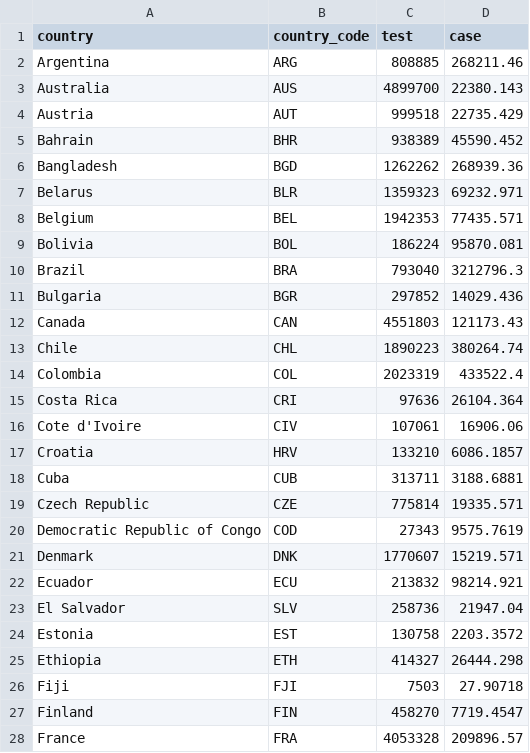
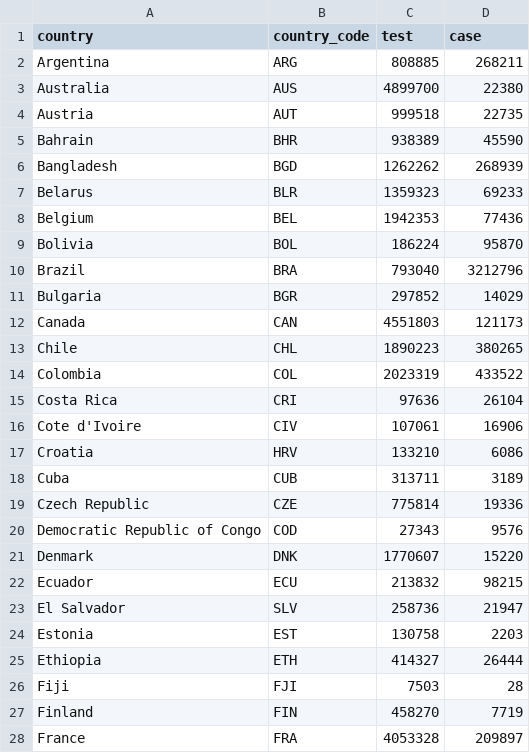
Before and after one commit to ChungeunYoon/chungeunyoon.github.io, a CSV file: impact-evaluation-methods/corr-covid.csv, drawn as a sheet; only a part is shown; the diff covers the shown part only.

Commit message:
Add files via upload

```diff
--- a/impact-evaluation-methods/corr-covid.csv
+++ b/impact-evaluation-methods/corr-covid.csv
@@ -1,28 +1,28 @@
 country,country_code,test,case
-Argentina,ARG,808885,268211.46
-Australia,AUS,4899700,22380.143
-Austria,AUT,999518,22735.429
-Bahrain,BHR,938389,45590.452
-Bangladesh,BGD,1262262,268939.36
-Belarus,BLR,1359323,69232.971
-Belgium,BEL,1942353,77435.571
-Bolivia,BOL,186224,95870.081
-Brazil,BRA,793040,3212796.3
-Bulgaria,BGR,297852,14029.436
-Canada,CAN,4551803,121173.43
-Chile,CHL,1890223,380264.74
-Colombia,COL,2023319,433522.4
-Costa Rica,CRI,97636,26104.364
-Cote d'Ivoire,CIV,107061,16906.06
-Croatia,HRV,133210,6086.1857
-Cuba,CUB,313711,3188.6881
-Czech Republic,CZE,775814,19335.571
-Democratic Republic of Congo,COD,27343,9575.7619
-Denmark,DNK,1770607,15219.571
-Ecuador,ECU,213832,98214.921
-El Salvador,SLV,258736,21947.04
-Estonia,EST,130758,2203.3572
-Ethiopia,ETH,414327,26444.298
-Fiji,FJI,7503,27.90718
-Finland,FIN,458270,7719.4547
-France,FRA,4053328,209896.57
+Argentina,ARG,808885,268211
+Australia,AUS,4899700,22380
+Austria,AUT,999518,22735
+Bahrain,BHR,938389,45590
+Bangladesh,BGD,1262262,268939
+Belarus,BLR,1359323,69233
+Belgium,BEL,1942353,77436
+Bolivia,BOL,186224,95870
+Brazil,BRA,793040,3212796
+Bulgaria,BGR,297852,14029
+Canada,CAN,4551803,121173
+Chile,CHL,1890223,380265
+Colombia,COL,2023319,433522
+Costa Rica,CRI,97636,26104
+Cote d'Ivoire,CIV,107061,16906
+Croatia,HRV,133210,6086
+Cuba,CUB,313711,3189
+Czech Republic,CZE,775814,19336
+Democratic Republic of Congo,COD,27343,9576
+Denmark,DNK,1770607,15220
+Ecuador,ECU,213832,98215
+El Salvador,SLV,258736,21947
+Estonia,EST,130758,2203
+Ethiopia,ETH,414327,26444
+Fiji,FJI,7503,28
+Finland,FIN,458270,7719
+France,FRA,4053328,209897
```
Also changed, not shown: 64 edited cells elsewhere in this file.
